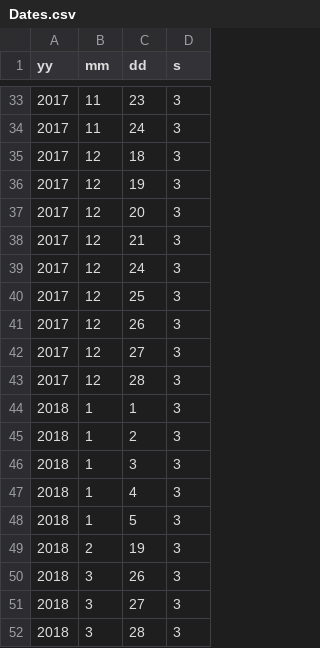
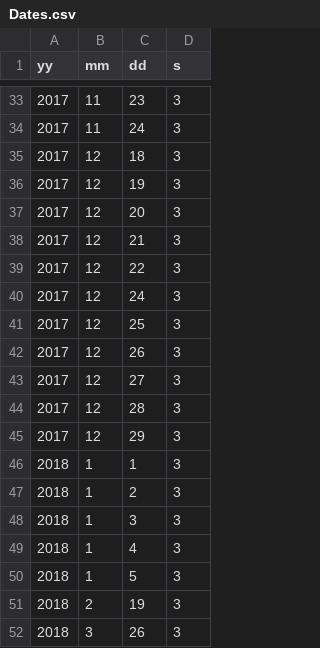
Before and after one commit to steets250/Venice-High-App-Data, a CSV file: Dates.csv, drawn as a sheet; only a part is shown, gaps mark what is left out; the shorter side is filled out with more unchanged rows; the diff names each change by its address in the sheet, - before the commit and + after, or states it on an @@ line.

Commit message:
Missing Break Dates

```diff
--- a/Dates.csv
+++ b/Dates.csv
+row 39: 2017 | 12 | 22 | 3
+row 45: 2017 | 12 | 29 | 3
```
Also changed, not shown: 1 other file.
